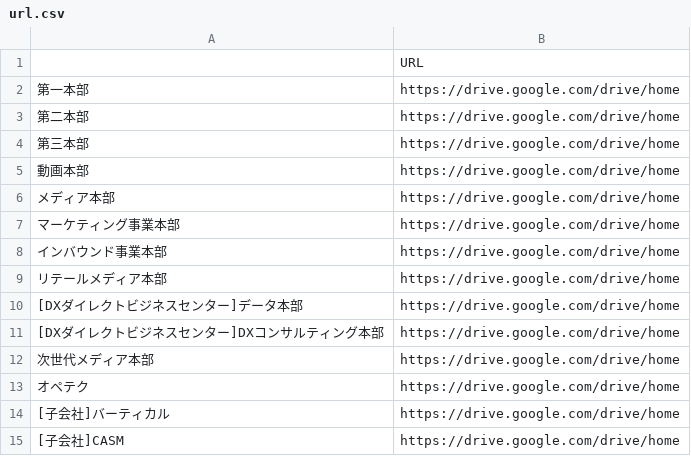
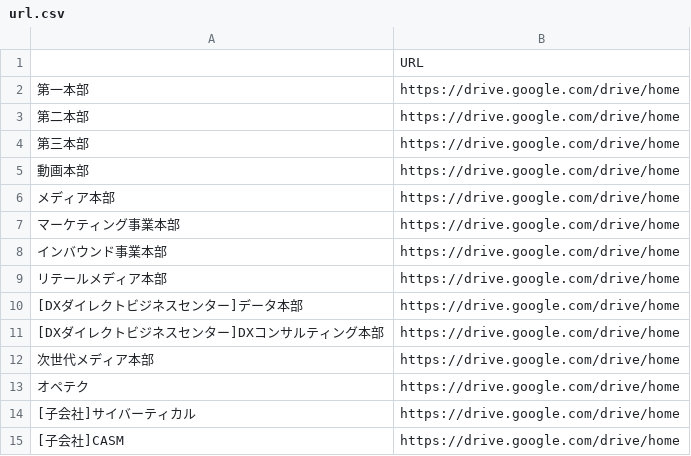
Before and after one commit to Kirikafool/job_akinator_app, a CSV file: url.csv, drawn as a sheet.

Commit message:
Update url.csv

```diff
--- a/url.csv
+++ b/url.csv
@@ -13,3 +13,3 @@
 オペテク,https://drive.google.com/drive/home
-[子会社]バーティカル,https://drive.google.com/drive/home
+[子会社]サイバーティカル,https://drive.google.com/drive/home
 [子会社]CASM,https://drive.google.com/drive/home
```
